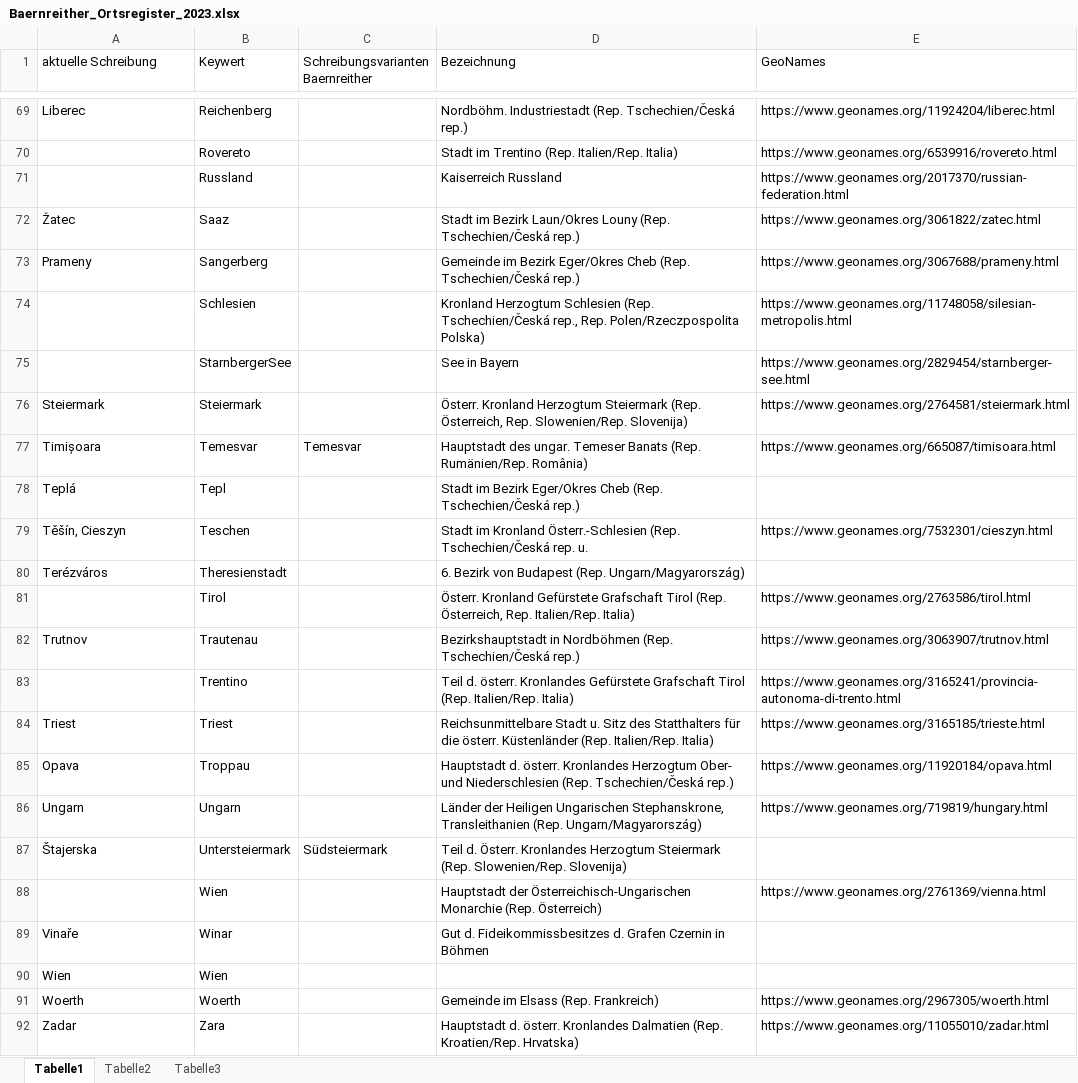
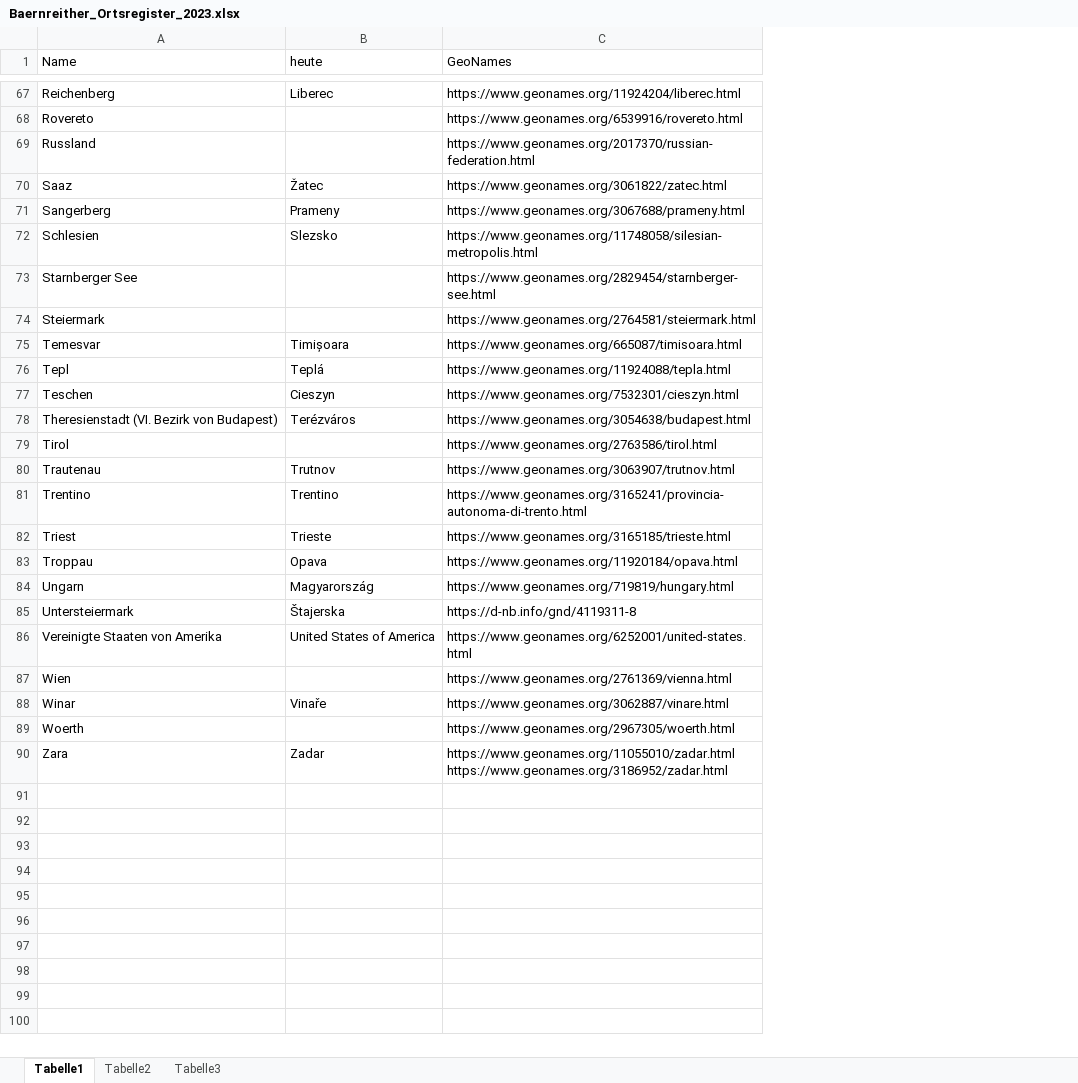
Before and after one commit to KfNGOe/baernreither-app, an Excel workbook: data/xlsx/Baernreither_Ortsregister_2023.xlsx, sheet Tabelle1, drawn as a sheet; only a part is shown, gaps mark what is left out; values as stored, in another font and other column widths than the file's, no cell formats; table styles not drawn; removed rows and columns are numbered as before the commit, all else as after; ↵ is a line break in a cell; the diff covers the shown part only; the diff names each change by its address in the sheet, - before the commit and + after, or states it on an @@ line.

```diff
--- a/data/xlsx/Baernreither_Ortsregister_2023.xlsx (sheet Tabelle1)
+++ b/data/xlsx/Baernreither_Ortsregister_2023.xlsx (sheet Tabelle1)
+column A (Name), rows 67-85: Reichenberg | Rovereto | Russland | Saaz | Sangerberg | Schlesien | Starnberger See | Steiermark | Temesvar | Tepl | Teschen | Theresienstadt (VI. Bezirk von Budapest) | Tirol | Trautenau | Trentino | Triest | Troppau | Ungarn | Untersteiermark; rows 87-90: Wien | Winar | Woerth | Zara
-column B (Keywert), rows 69-89: Reichenberg | Rovereto | Russland | Saaz | Sangerberg | Schlesien | StarnbergerSee | Steiermark | Temesvar | Tepl | Teschen | Theresienstadt | Tirol | Trautenau | Trentino | Triest | Troppau | Ungarn | Untersteiermark | Wien | Winar; rows 91-92: Woerth | Zara
-column C, row 1: Schreibungsvarianten Baernreither; rows 77-87: Temesvar |  |  |  |  |  |  |  |  |  | Südsteiermark
-column D (Bezeichnung), rows 69-89: Nordböhm. Industriestadt (Rep. Tschechien/Česká rep.) | Stadt im Trentino (Rep. Italien/Rep. Italia) | Kaiserreich Russland | Stadt im Bezirk Laun/Okres Louny (Rep. Tschechien/Česká rep.) | Gemeinde im Bezirk Eger/Okres Cheb (Rep. Tschechien/Česká rep.) | Kronland Herzogtum Schlesien (Rep. Tschechien/Česká rep., Rep. Polen/Rzeczpospolita Polska) | See in Bayern | Österr. Kronland Herzogtum Steiermark (Rep. Österreich, Rep. Slowenien/Rep. Slovenija) | Hauptstadt des ungar. Temeser Banats (Rep. Rumänien/Rep. România) | Stadt im Bezirk Eger/Okres Cheb (Rep. Tschechien/Česká rep.) | Stadt im Kronland Österr.-Schlesien (Rep. Tschechien/Česká rep. u. | 6. Bezirk von Budapest (Rep. Ungarn/Magyarország) | Österr. Kronland Gefürstete Grafschaft Tirol (Rep. Österreich, Rep. Italien/Rep. Italia) | Bezirkshauptstadt in Nordböhmen (Rep. Tschechien/Česká rep.) | Teil d. österr. Kronlandes Gefürstete Grafschaft Tirol (Rep. Italien/Rep. Italia) | Reichsunmittelbare Stadt u. Sitz des Statthalters für die österr. Küstenländer (Rep. Italien/Rep. Italia) | Hauptstadt d. österr. Kronlandes Herzogtum Ober- und Niederschlesien (Rep. Tschechien/Česká rep.) | Länder der Heiligen Ungarischen Stephanskrone, Transleithanien (Rep. Ungarn/Magyarország) | Teil d. Österr. Kronlandes Herzogtum Steiermark (Rep. Slowenien/Rep. Slovenija) | Hauptstadt der Österreichisch-Ungarischen Monarchie (Rep. Österreich) | Gut d. Fideikommissbesitzes d. Grafen Czernin in Böhmen; rows 91-92: Gemeinde im Elsass (Rep. Frankreich) | Hauptstadt d. österr. Kronlandes Dalmatien (Rep. Kroatien/Rep. Hrvatska)
-B1: aktuelle Schreibung
+B1: heute
-B72 (heute): (empty)
+B72 (heute): Slezsko
-B74 (heute): Steiermark
+B74 (heute): (empty)
-C76 (GeoNames): (empty)
+C76 (GeoNames): https://www.geonames.org/11924088/tepla.html
-B77 (heute): Těšín, Cieszyn
+B77 (heute): Cieszyn
-C78 (GeoNames): (empty)
+C78 (GeoNames): https://www.geonames.org/3054638/budapest.html
-B81 (heute): (empty)
+B81 (heute): Trentino
-B82 (heute): Triest
+B82 (heute): Trieste
-B84 (heute): Ungarn
+B84 (heute): Magyarország
-C85 (GeoNames): (empty)
+C85 (GeoNames): https://d-nb.info/gnd/4119311-8
+row 86: Vereinigte Staaten von Amerika | United States of America | https://www.geonames.org/6252001/united-states.html
-C88 (GeoNames): (empty)
+C88 (GeoNames): https://www.geonames.org/3062887/vinare.html
-row 90: Wien | Wien
-B89 (heute): Woerth
+B89 (heute): (empty)
-C90 (GeoNames): https://www.geonames.org/11055010/zadar.html
+C90 (GeoNames): https://www.geonames.org/11055010/zadar.html ↵ https://www.geonames.org/3186952/zadar.html
```
Also changed, not shown: 4 added rows, 6 removed rows, 3 moved rows and 17 edited cells elsewhere in this sheet, cell formats.
